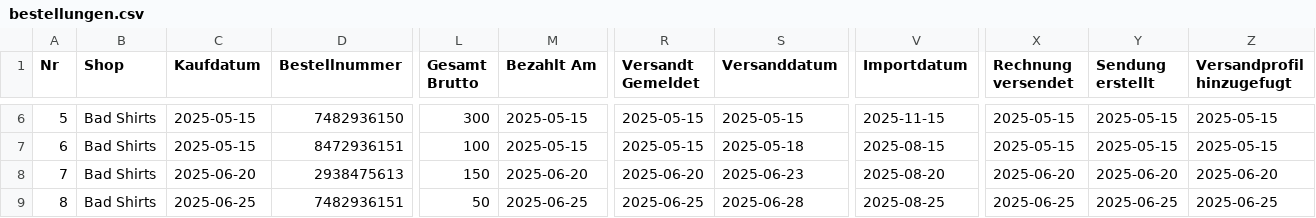
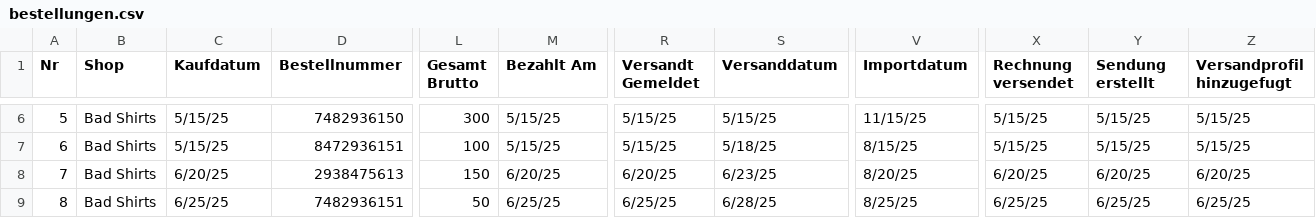
Before and after one commit to goneplaying/easybill, a CSV file: src/assets/tables/bestellungen.csv, drawn as a sheet; only a part is shown, gaps mark what is left out; the diff covers the shown part only; the diff names each change by its address in the sheet, - before the commit and + after, or states it on an @@ line.

```diff
--- a/src/assets/tables/bestellungen.csv
+++ b/src/assets/tables/bestellungen.csv
-C6:C7 (Kaufdatum): 2025-05-15
+C6:C7 (Kaufdatum): 5/15/25
-M6:M7 (Bezahlt Am): 2025-05-15
+M6:M7 (Bezahlt Am): 5/15/25
-R6:R7 (Versandt Gemeldet): 2025-05-15
+R6:R7 (Versandt Gemeldet): 5/15/25
-S6 (Versanddatum): 2025-05-15
+S6 (Versanddatum): 5/15/25
-V6 (Importdatum): 2025-11-15
+V6 (Importdatum): 11/15/25
-X6:X7 (Rechnung versendet): 2025-05-15
+X6:X7 (Rechnung versendet): 5/15/25
-Y6:Y7 (Sendung erstellt): 2025-05-15
+Y6:Y7 (Sendung erstellt): 5/15/25
-Z6:Z7 (Versandprofil hinzugefugt): 2025-05-15
+Z6:Z7 (Versandprofil hinzugefugt): 5/15/25
-S7 (Versanddatum): 2025-05-18
+S7 (Versanddatum): 5/18/25
-V7 (Importdatum): 2025-08-15
+V7 (Importdatum): 8/15/25
-C8 (Kaufdatum): 2025-06-20
+C8 (Kaufdatum): 6/20/25
-M8 (Bezahlt Am): 2025-06-20
+M8 (Bezahlt Am): 6/20/25
-R8 (Versandt Gemeldet): 2025-06-20
+R8 (Versandt Gemeldet): 6/20/25
-S8 (Versanddatum): 2025-06-23
+S8 (Versanddatum): 6/23/25
-V8 (Importdatum): 2025-08-20
+V8 (Importdatum): 8/20/25
-X8 (Rechnung versendet): 2025-06-20
+X8 (Rechnung versendet): 6/20/25
-Y8 (Sendung erstellt): 2025-06-20
+Y8 (Sendung erstellt): 6/20/25
-Z8 (Versandprofil hinzugefugt): 2025-06-20
+Z8 (Versandprofil hinzugefugt): 6/20/25
-C9 (Kaufdatum): 2025-06-25
+C9 (Kaufdatum): 6/25/25
-M9 (Bezahlt Am): 2025-06-25
+M9 (Bezahlt Am): 6/25/25
-R9 (Versandt Gemeldet): 2025-06-25
+R9 (Versandt Gemeldet): 6/25/25
-S9 (Versanddatum): 2025-06-28
+S9 (Versanddatum): 6/28/25
-V9 (Importdatum): 2025-08-25
+V9 (Importdatum): 8/25/25
-X9 (Rechnung versendet): 2025-06-25
+X9 (Rechnung versendet): 6/25/25
-Y9 (Sendung erstellt): 2025-06-25
+Y9 (Sendung erstellt): 6/25/25
-Z9 (Versandprofil hinzugefugt): 2025-06-25
+Z9 (Versandprofil hinzugefugt): 6/25/25
```
Also changed, not shown: 136 edited cells elsewhere in this file, src/assets/tables/sendungen.csv, 1 other file.
